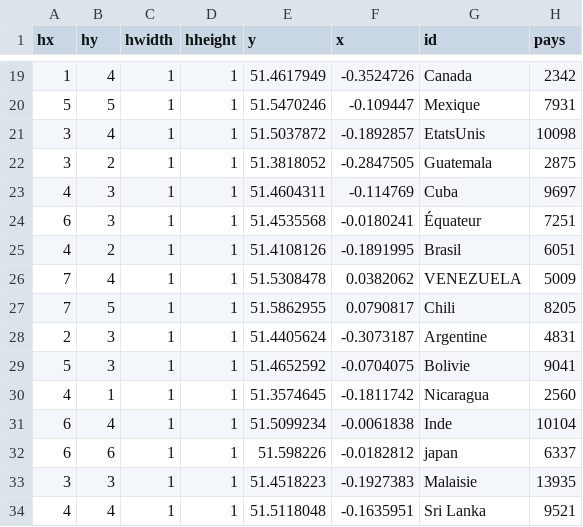
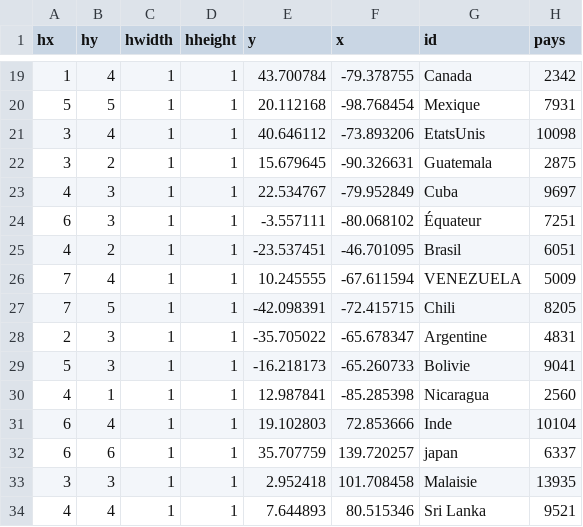
Before and after one commit to MORAKEB/data, a CSV file: data.csv, drawn as a sheet; only a part is shown, gaps mark what is left out; the diff covers the shown part only; the diff names each change by its address in the sheet, - before the commit and + after, or states it on an @@ line.

```diff
--- a/data.csv
+++ b/data.csv
-E19 (y): 51.4617949
+E19 (y): 43.700784
-F19 (x): -0.3524726
+F19 (x): -79.378755
-E20 (y): 51.5470246
+E20 (y): 20.112168
-F20 (x): -0.109447
+F20 (x): -98.768454
-E21 (y): 51.5037872
+E21 (y): 40.646112
-F21 (x): -0.1892857
+F21 (x): -73.893206
-E22 (y): 51.3818052
+E22 (y): 15.679645
-F22 (x): -0.2847505
+F22 (x): -90.326631
-E23 (y): 51.4604311
+E23 (y): 22.534767
-F23 (x): -0.114769
+F23 (x): -79.952849
-E24 (y): 51.4535568
+E24 (y): -3.557111
-F24 (x): -0.0180241
+F24 (x): -80.068102
-E25 (y): 51.4108126
+E25 (y): -23.537451
-F25 (x): -0.1891995
+F25 (x): -46.701095
-E26 (y): 51.5308478
+E26 (y): 10.245555
-F26 (x): 0.0382062
+F26 (x): -67.611594
-E27 (y): 51.5862955
+E27 (y): -42.098391
-F27 (x): 0.0790817
+F27 (x): -72.415715
-E28 (y): 51.4405624
+E28 (y): -35.705022
-F28 (x): -0.3073187
+F28 (x): -65.678347
-E29 (y): 51.4652592
+E29 (y): -16.218173
-F29 (x): -0.0704075
+F29 (x): -65.260733
-E30 (y): 51.3574645
+E30 (y): 12.987841
-F30 (x): -0.1811742
+F30 (x): -85.285398
-E31 (y): 51.5099234
+E31 (y): 19.102803
-F31 (x): -0.0061838
+F31 (x): 72.853666
-E32 (y): 51.598226
+E32 (y): 35.707759
-F32 (x): -0.0182812
+F32 (x): 139.720257
-E33 (y): 51.4518223
+E33 (y): 2.952418
-F33 (x): -0.1927383
+F33 (x): 101.708458
-E34 (y): 51.5118048
+E34 (y): 7.644893
-F34 (x): -0.1635951
+F34 (x): 80.515346
```
Also changed, not shown: 32 edited cells elsewhere in this file.
